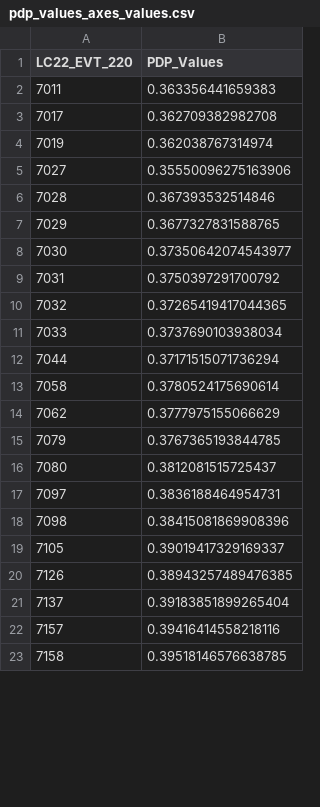
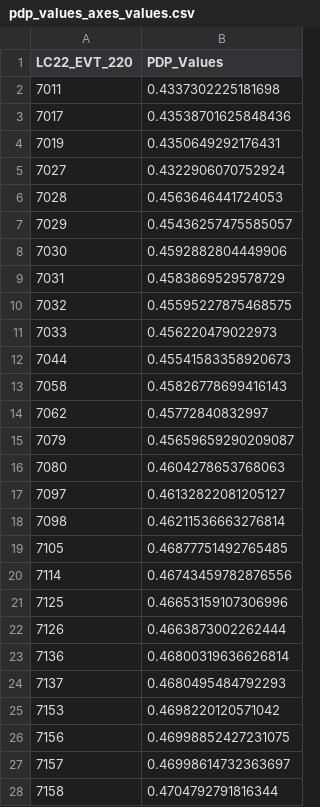
Before and after one commit to bo-maxwell-stevens/dixie-fire, a CSV file: Output/pdp_values_axes_values.csv, drawn as a sheet; only a part is shown; the diff covers the shown part only.

```diff
--- a/Output/pdp_values_axes_values.csv
+++ b/Output/pdp_values_axes_values.csv
@@ -1,23 +1,28 @@
 LC22_EVT_220,PDP_Values
-7011,0.363356441659383
-7017,0.362709382982708
-7019,0.362038767314974
-7027,0.35550096275163906
-7028,0.367393532514846
-7029,0.3677327831588765
-7030,0.37350642074543977
-7031,0.3750397291700792
-7032,0.37265419417044365
-7033,0.3737690103938034
-7044,0.37171515071736294
-7058,0.3780524175690614
-7062,0.3777975155066629
-7079,0.3767365193844785
-7080,0.3812081515725437
-7097,0.3836188464954731
-7098,0.38415081869908396
-7105,0.39019417329169337
-7126,0.38943257489476385
-7137,0.39183851899265404
-7157,0.39416414558218116
-7158,0.39518146576638785
+7011,0.4337302225181698
+7017,0.43538701625848436
+7019,0.4350649292176431
+7027,0.4322906070752924
+7028,0.4563646441724053
+7029,0.45436257475585057
+7030,0.4592882804449906
+7031,0.4583869529578729
+7032,0.45595227875468575
+7033,0.456220479022973
+7044,0.45541583358920673
+7058,0.45826778699416143
+7062,0.45772840832997
+7079,0.45659659290209087
+7080,0.4604278653768063
+7097,0.46132822081205127
+7098,0.46211536663276814
+7105,0.46877751492765485
+7114,0.46743459782876556
+7125,0.46653159107306996
+7126,0.4663873002262444
+7136,0.46800319636626814
+7137,0.4680495484792293
+7153,0.4698220120571042
+7156,0.46998852427231075
+7157,0.46998614732363697
+7158,0.4704792791816344
```
Also changed, not shown: 15 added rows and 23 edited cells elsewhere in this file, 2 other files.
